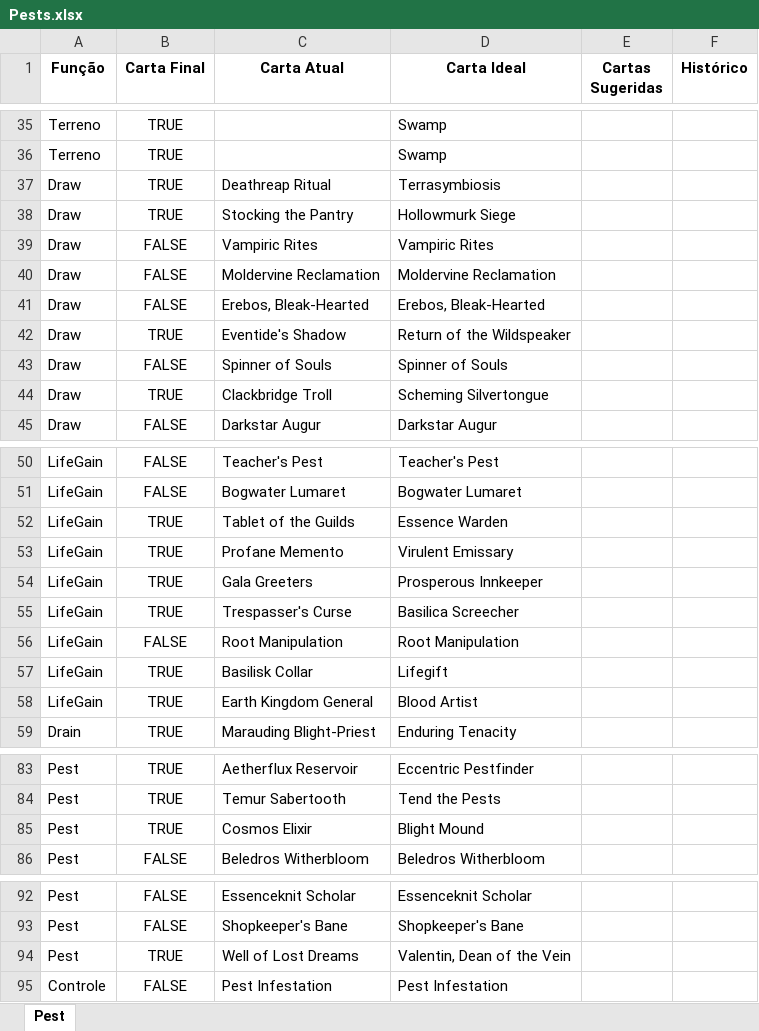
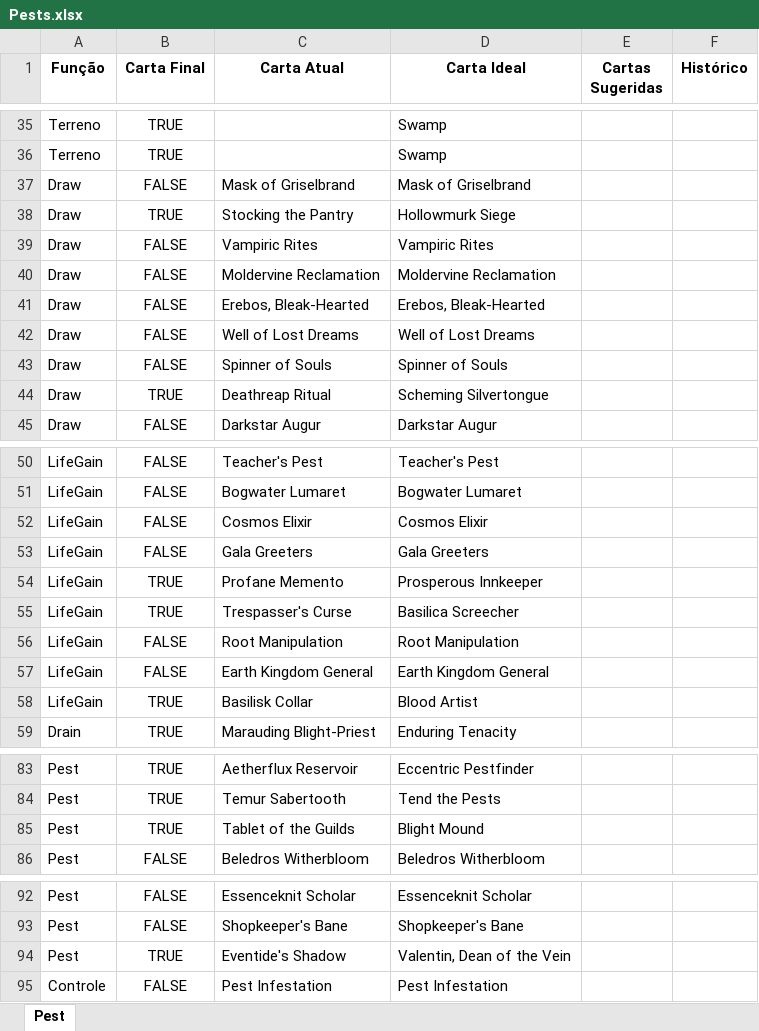
Before and after one commit to mscalvi/TheMagicCollection, an Excel workbook: Decks/Pests.xlsx, sheet Pest, drawn as a sheet; only a part is shown, gaps mark what is left out; values as stored, in another font and other column widths than the file's, no borders; conditional formats not drawn; removed rows and columns are numbered as before the commit, all else as after; the diff names each change by its address in the sheet, - before the commit and + after, or states it on an @@ line.

```diff
--- a/Decks/Pests.xlsx (sheet Pest)
+++ b/Decks/Pests.xlsx (sheet Pest)
-row 37: Draw | TRUE | Deathreap Ritual | Terrasymbiosis
+row 37: Draw | FALSE | Mask of Griselbrand | Mask of Griselbrand
-row 42: Draw | TRUE | Eventide's Shadow | Return of the Wildspeaker
+row 42: Draw | FALSE | Well of Lost Dreams | Well of Lost Dreams
-C44 (Carta Atual): Clackbridge Troll
+C44 (Carta Atual): Deathreap Ritual
-row 52: LifeGain | TRUE | Tablet of the Guilds | Essence Warden
+row 52: LifeGain | FALSE | Cosmos Elixir | Cosmos Elixir
+row 53: LifeGain | FALSE | Gala Greeters | Gala Greeters
-D54 (Carta Ideal): Virulent Emissary
+D54 (Carta Ideal): Prosperous Innkeeper
-row 54: LifeGain | TRUE | Gala Greeters | Prosperous Innkeeper
+row 57: LifeGain | FALSE | Earth Kingdom General | Earth Kingdom General
-D58 (Carta Ideal): Lifegift
+D58 (Carta Ideal): Blood Artist
-row 58: LifeGain | TRUE | Earth Kingdom General | Blood Artist
-C85 (Carta Atual): Cosmos Elixir
+C85 (Carta Atual): Tablet of the Guilds
-C94 (Carta Atual): Well of Lost Dreams
+C94 (Carta Atual): Eventide's Shadow
```
Also changed, not shown: formulas that keep their value, Decks/JhoiraBichao.xlsx, Decks/Tayam.xlsx, 10 other files.
